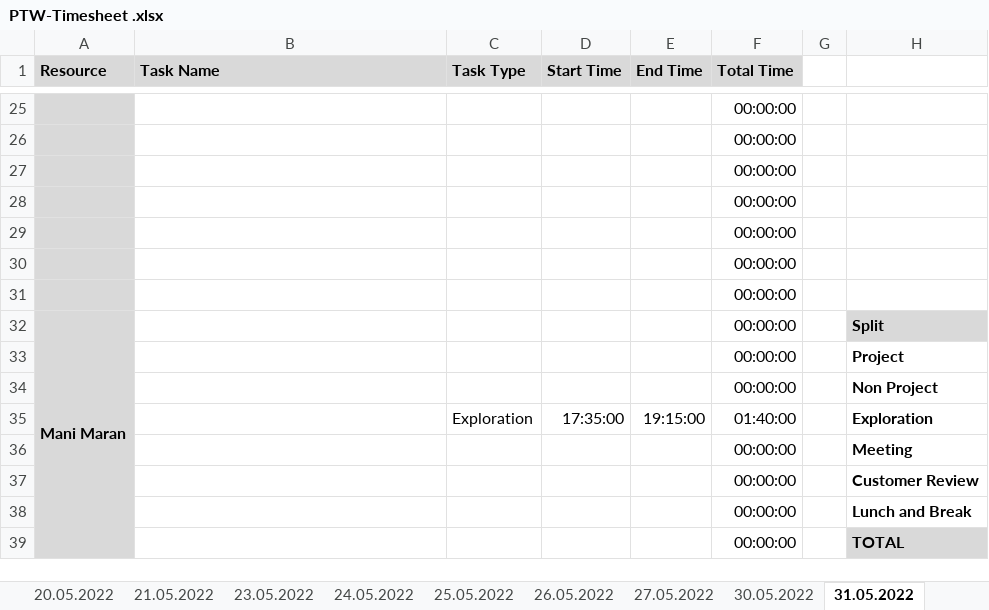
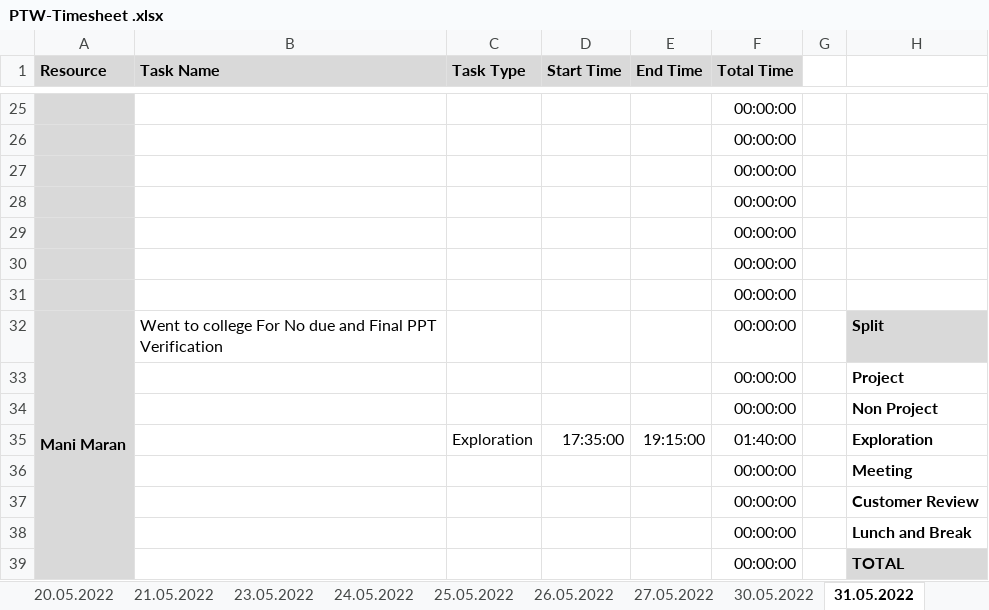
Before and after one commit to arvi9/ASPNet-WebAPI-Anngular-Project, an Excel workbook: Aurora/Process/PTW-Timesheet .xlsx, sheet 31.05.2022, drawn as a sheet; only a part is shown, gaps mark what is left out; values as stored, in another font and other column widths than the file's, no borders; conditional formats not drawn; the diff names each change by its address in the sheet, - before the commit and + after, or states it on an @@ line.

```diff
--- a/Aurora/Process/PTW-Timesheet .xlsx (sheet 31.05.2022)
+++ b/Aurora/Process/PTW-Timesheet .xlsx (sheet 31.05.2022)
-B32 (Task Name): (empty)
+B32 (Task Name): Went to college For No due and Final PPT Verification
```
Also changed, not shown: sheet 27.05.2022, sheet 30.05.2022, sheet 26.05.2022, sheet 25.05.2022, sheet 24.05.2022, other sheet tabs.
